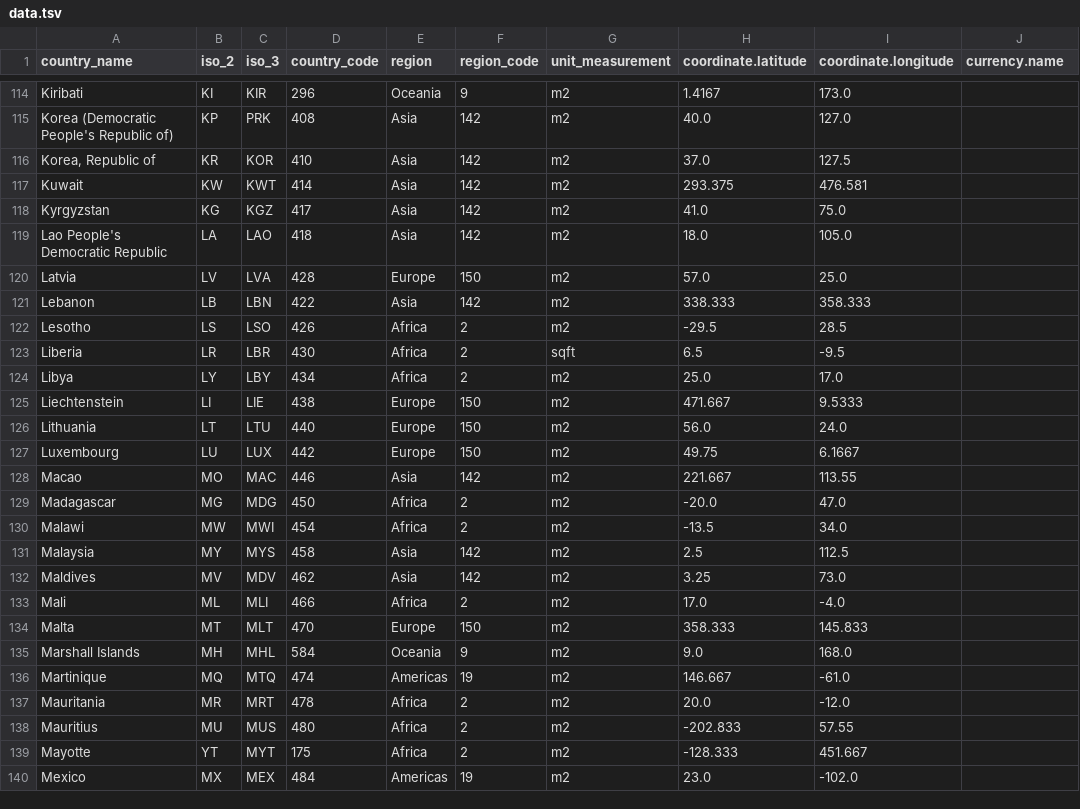
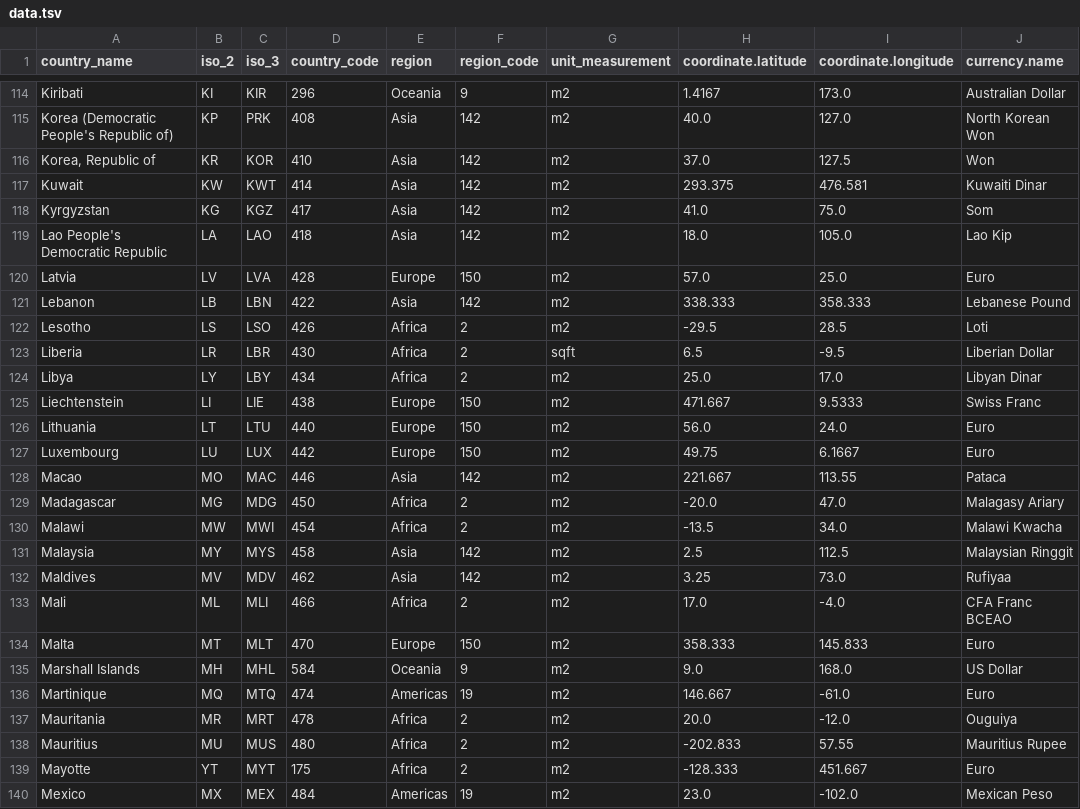
Before and after one commit to kokizzu/street, a TSV file: static/country_data/data.tsv, drawn as a sheet; only a part is shown, gaps mark what is left out; the diff covers the shown part only; the diff names each change by its address in the sheet, - before the commit and + after, or states it on an @@ line.

Commit message:
currency name

```diff
--- a/static/country_data/data.tsv
+++ b/static/country_data/data.tsv
-J114 (currency.name): (empty)
+J114 (currency.name): Australian Dollar
-J115 (currency.name): (empty)
+J115 (currency.name): North Korean Won
-J116 (currency.name): (empty)
+J116 (currency.name): Won
-J117 (currency.name): (empty)
+J117 (currency.name): Kuwaiti Dinar
-J118 (currency.name): (empty)
+J118 (currency.name): Som
-J119 (currency.name): (empty)
+J119 (currency.name): Lao Kip
-J120 (currency.name): (empty)
+J120 (currency.name): Euro
-J121 (currency.name): (empty)
+J121 (currency.name): Lebanese Pound
-J122 (currency.name): (empty)
+J122 (currency.name): Loti
-J123 (currency.name): (empty)
+J123 (currency.name): Liberian Dollar
-J124 (currency.name): (empty)
+J124 (currency.name): Libyan Dinar
-J125 (currency.name): (empty)
+J125 (currency.name): Swiss Franc
-J126:J127 (currency.name): (empty)
+J126:J127 (currency.name): Euro
-J128 (currency.name): (empty)
+J128 (currency.name): Pataca
-J129 (currency.name): (empty)
+J129 (currency.name): Malagasy Ariary
-J130 (currency.name): (empty)
+J130 (currency.name): Malawi Kwacha
-J131 (currency.name): (empty)
+J131 (currency.name): Malaysian Ringgit
-J132 (currency.name): (empty)
+J132 (currency.name): Rufiyaa
-J133 (currency.name): (empty)
+J133 (currency.name): CFA Franc BCEAO
-J134 (currency.name): (empty)
+J134 (currency.name): Euro
-J135 (currency.name): (empty)
+J135 (currency.name): US Dollar
-J136 (currency.name): (empty)
+J136 (currency.name): Euro
-J137 (currency.name): (empty)
+J137 (currency.name): Ouguiya
-J138 (currency.name): (empty)
+J138 (currency.name): Mauritius Rupee
-J139 (currency.name): (empty)
+J139 (currency.name): Euro
-J140 (currency.name): (empty)
+J140 (currency.name): Mexican Peso
```
Also changed, not shown: 155 edited cells elsewhere in this file.
